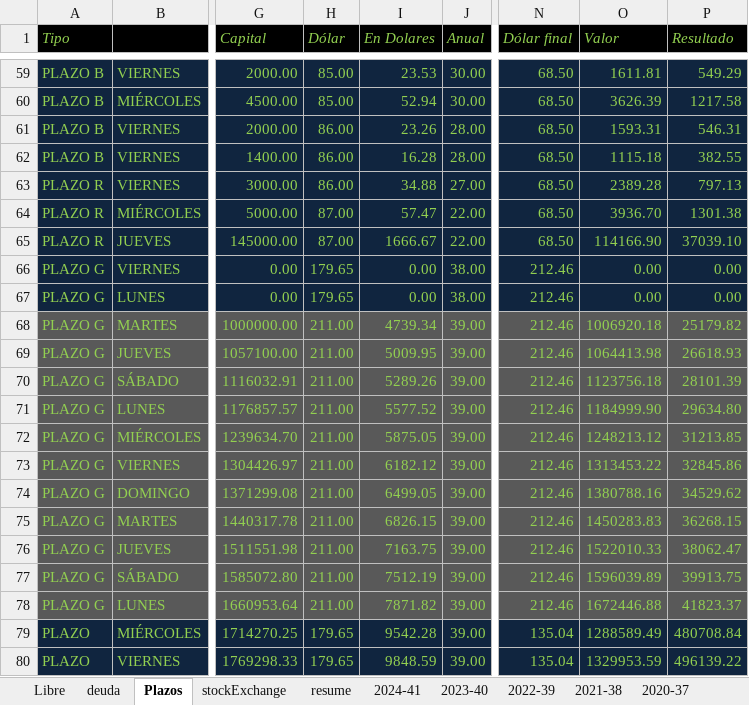
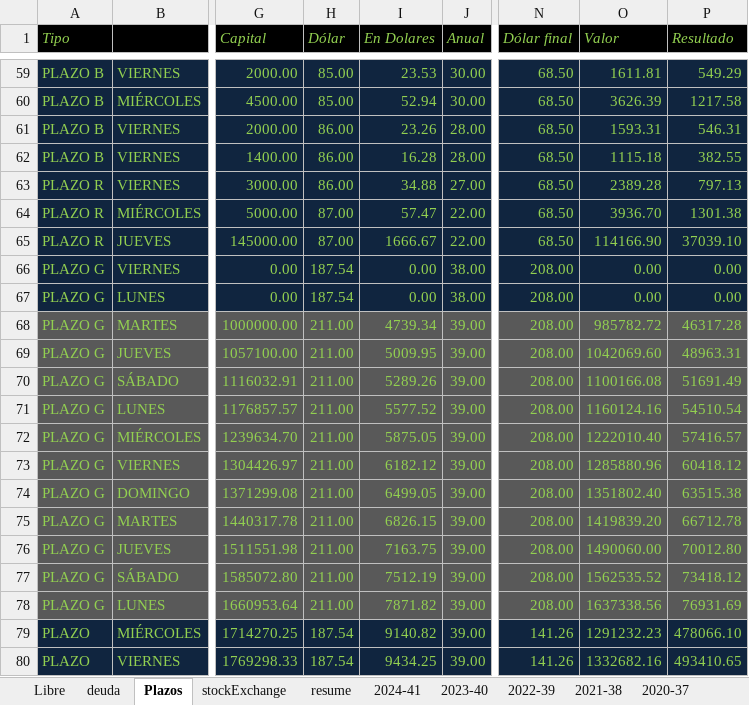
Before and after one commit to andresGitDev/private, an Excel workbook: personalAccounts/monthlyPlanning71427321893.xlsx, sheet Plazos, drawn as a sheet; only a part is shown, gaps mark what is left out; values as stored, in another font and other column widths than the file's, no borders; the diff covers the shown part only; the diff names each change by its address in the sheet, - before the commit and + after, or states it on an @@ line.

```diff
--- a/personalAccounts/monthlyPlanning71427321893.xlsx (sheet Plazos)
+++ b/personalAccounts/monthlyPlanning71427321893.xlsx (sheet Plazos)
-H66:H67 (Dólar): 179.65
+H66:H67 (Dólar): 187.54
-N66:N78 (Dólar final): 212.46
+N66:N78 (Dólar final): 208.00
-O68 (Valor): 1006920.18
+O68 (Valor): 985782.72
-P68 (Resultado): 25179.82
+P68 (Resultado): 46317.28
-O69 (Valor): 1064413.98
+O69 (Valor): 1042069.60
-P69 (Resultado): 26618.93
+P69 (Resultado): 48963.31
-O70 (Valor): 1123756.18
+O70 (Valor): 1100166.08
-P70 (Resultado): 28101.39
+P70 (Resultado): 51691.49
-O71 (Valor): 1184999.90
+O71 (Valor): 1160124.16
-P71 (Resultado): 29634.80
+P71 (Resultado): 54510.54
-O72 (Valor): 1248213.12
+O72 (Valor): 1222010.40
-P72 (Resultado): 31213.85
+P72 (Resultado): 57416.57
-O73 (Valor): 1313453.22
+O73 (Valor): 1285880.96
-P73 (Resultado): 32845.86
+P73 (Resultado): 60418.12
-O74 (Valor): 1380788.16
+O74 (Valor): 1351802.40
-P74 (Resultado): 34529.62
+P74 (Resultado): 63515.38
-O75 (Valor): 1450283.83
+O75 (Valor): 1419839.20
-P75 (Resultado): 36268.15
+P75 (Resultado): 66712.78
-O76 (Valor): 1522010.33
+O76 (Valor): 1490060.00
-P76 (Resultado): 38062.47
+P76 (Resultado): 70012.80
-O77 (Valor): 1596039.89
+O77 (Valor): 1562535.52
-P77 (Resultado): 39913.75
+P77 (Resultado): 73418.12
-O78 (Valor): 1672446.88
+O78 (Valor): 1637338.56
-P78 (Resultado): 41823.37
+P78 (Resultado): 76931.69
-H79:H80 (Dólar): 179.65
+H79:H80 (Dólar): 187.54
-I79 (En Dolares): 9542.28
+I79 (En Dolares): 9140.82
-N79:N80 (Dólar final): 135.04
+N79:N80 (Dólar final): 141.26
-O79 (Valor): 1288589.49
+O79 (Valor): 1291232.23
-P79 (Resultado): 480708.84
+P79 (Resultado): 478066.10
-I80 (En Dolares): 9848.59
+I80 (En Dolares): 9434.25
-O80 (Valor): 1329953.59
+O80 (Valor): 1332682.16
-P80 (Resultado): 496139.22
+P80 (Resultado): 493410.65
```
Also changed, not shown: 67 edited cells elsewhere in this sheet, sheet Libre, sheet deuda, sheet resume, sheet 2022-39, sheet stockExchange, sheet 2024-41, 2 more sheets, formulas that keep their value, charts or pictures, 1 other file.
